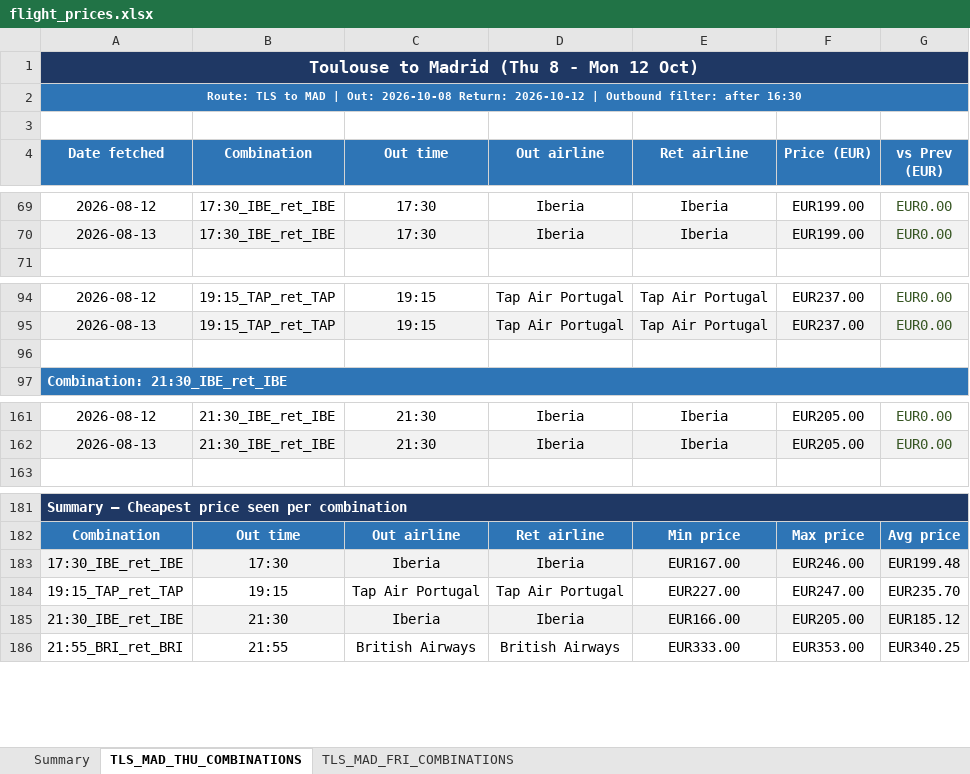
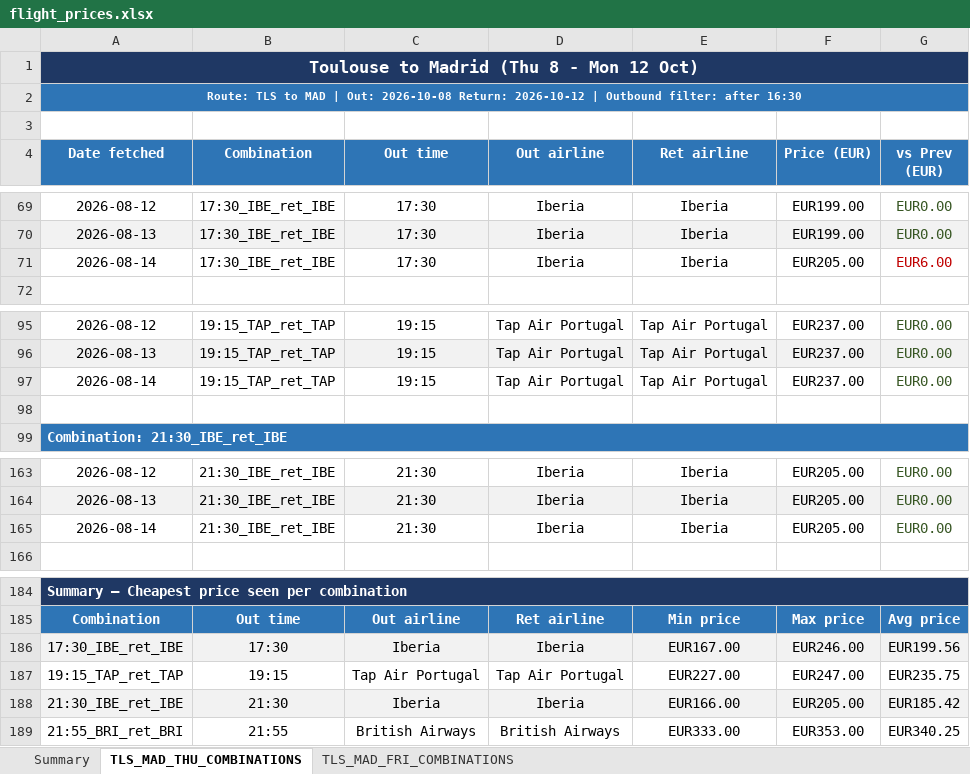
Before and after one commit to DrWu22/flight-tracker, an Excel workbook: flight_prices.xlsx, sheet TLS_MAD_THU_COMBINATIONS, drawn as a sheet; only a part is shown, gaps mark what is left out; values as stored, in another font and other column widths than the file's, no borders; addresses are those after the commit; the diff names each change by its address in the sheet, - before the commit and + after, or states it on an @@ line.

```diff
--- a/flight_prices.xlsx (sheet TLS_MAD_THU_COMBINATIONS)
+++ b/flight_prices.xlsx (sheet TLS_MAD_THU_COMBINATIONS)
+row 71: 2026-08-14 | 17:30_IBE_ret_IBE | 17:30 | Iberia | Iberia | EUR205.00 | EUR6.00
+row 97: 2026-08-14 | 19:15_TAP_ret_TAP | 19:15 | Tap Air Portugal | Tap Air Portugal | EUR237.00 | EUR0.00
+row 165: 2026-08-14 | 21:30_IBE_ret_IBE | 21:30 | Iberia | Iberia | EUR205.00 | EUR0.00
-G186 (vs Prev (EUR)): EUR199.48
+G186 (vs Prev (EUR)): EUR199.56
-G187 (vs Prev (EUR)): EUR235.70
+G187 (vs Prev (EUR)): EUR235.75
-G188 (vs Prev (EUR)): EUR185.12
+G188 (vs Prev (EUR)): EUR185.42
```
Also changed, not shown: sheet TLS_MAD_FRI_COMBINATIONS, sheet Summary, 2 other files.
